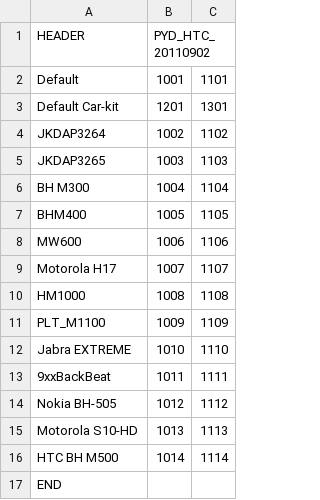
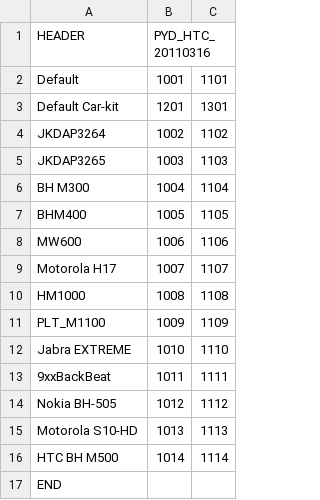
Before and after one commit to lomarb/android_device_htc_doubleshot, a CSV file: dsp/AudioBTID.csv, drawn as a sheet.

```diff
--- a/dsp/AudioBTID.csv
+++ b/dsp/AudioBTID.csv
@@ -1,2 +1,2 @@
-HEADER,PYD_HTC_20110902,
+HEADER,PYD_HTC_20110316,
 Default,1001,1101
```
Also changed, not shown: 7 other files.
